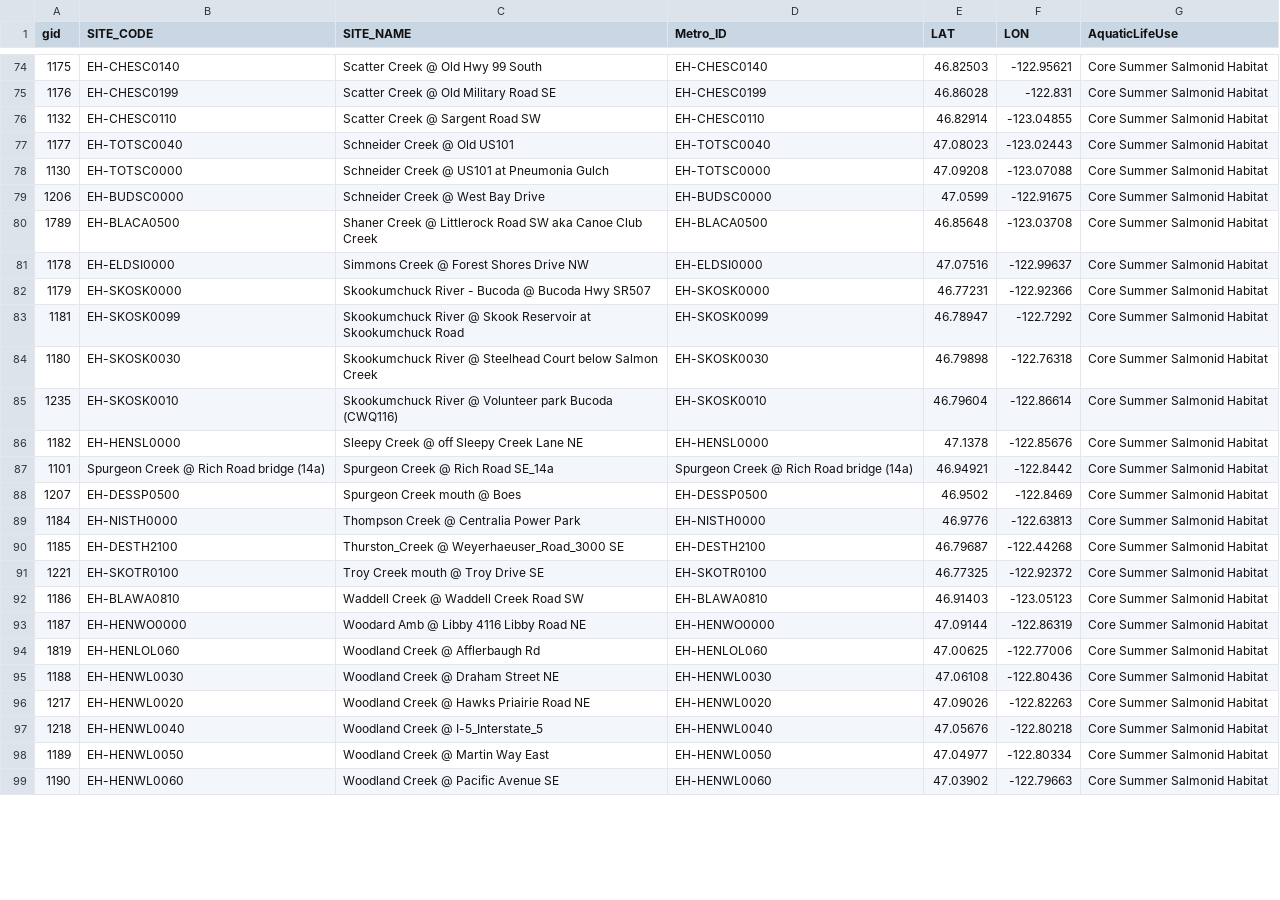
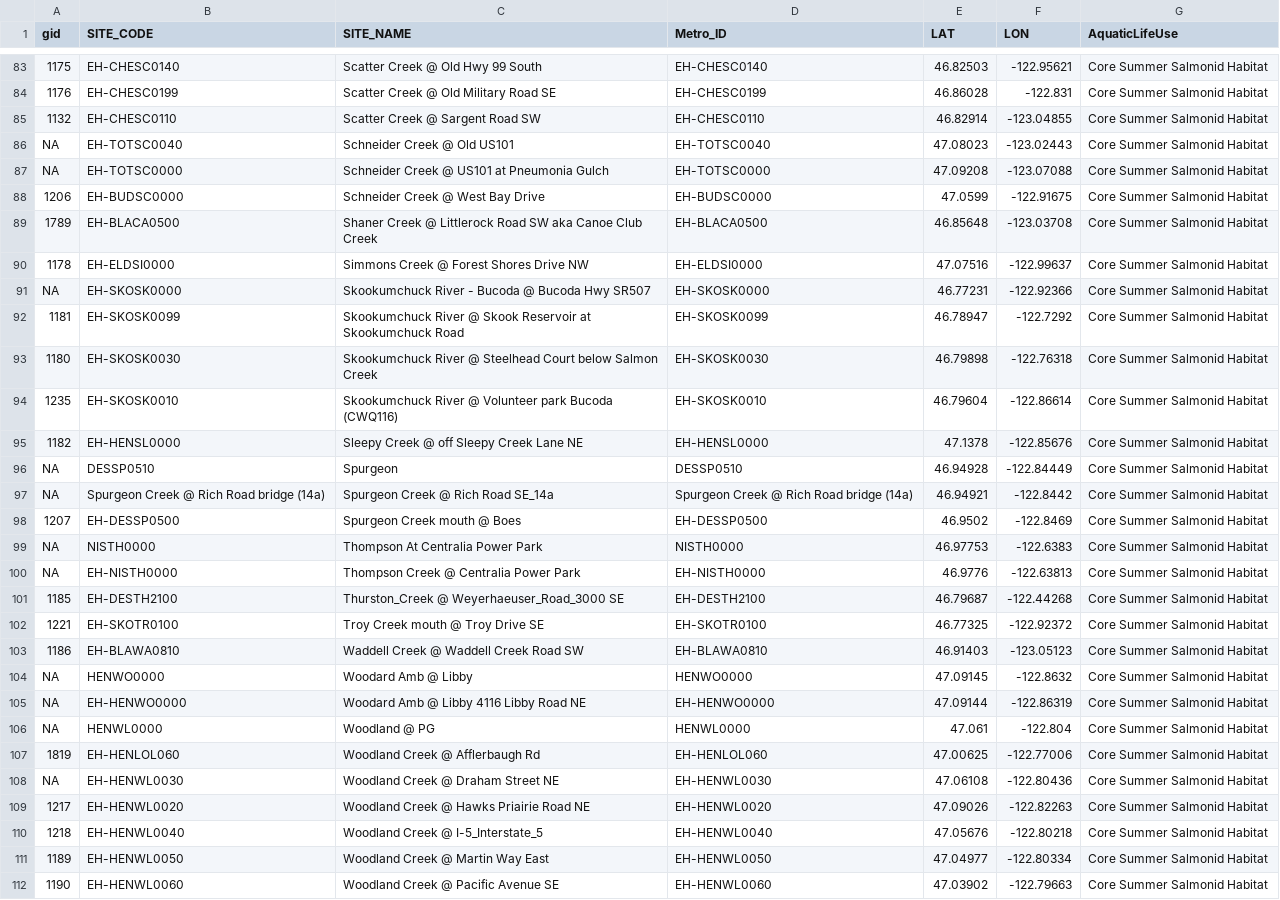
Before and after one commit to HerreraEnvironmental/23-08082-000-TC-WQ-Dashboard, a CSV file: outputs/streams_sites.csv, drawn as a sheet; only a part is shown, gaps mark what is left out; the diff covers the shown part only.

```diff
--- a/outputs/streams_sites.csv
+++ b/outputs/streams_sites.csv
@@ -76,4 +85,4 @@
 1132,"EH-CHESC0110","Scatter Creek @ Sargent Road SW","EH-CHESC0110",46.82914,-123.04855,"Core Summer Salmonid Habitat"
-1177,"EH-TOTSC0040","Schneider Creek @ Old US101","EH-TOTSC0040",47.08023,-123.02443,"Core Summer Salmonid Habitat"
-1130,"EH-TOTSC0000","Schneider Creek @ US101 at Pneumonia Gulch","EH-TOTSC0000",47.09208,-123.07088,"Core Summer Salmonid Habitat"
+NA,"EH-TOTSC0040","Schneider Creek @ Old US101","EH-TOTSC0040",47.08023,-123.02443,"Core Summer Salmonid Habitat"
+NA,"EH-TOTSC0000","Schneider Creek @ US101 at Pneumonia Gulch","EH-TOTSC0000",47.09208,-123.07088,"Core Summer Salmonid Habitat"
 1206,"EH-BUDSC0000","Schneider Creek @ West Bay Drive","EH-BUDSC0000",47.0599,-122.91675,"Core Summer Salmonid Habitat"
@@ -81,3 +90,3 @@
 1178,"EH-ELDSI0000","Simmons Creek @ Forest Shores Drive NW","EH-ELDSI0000",47.07516,-122.99637,"Core Summer Salmonid Habitat"
-1179,"EH-SKOSK0000","Skookumchuck River - Bucoda @ Bucoda Hwy SR507","EH-SKOSK0000",46.77231,-122.92366,"Core Summer Salmonid Habitat"
+NA,"EH-SKOSK0000","Skookumchuck River - Bucoda @ Bucoda Hwy SR507","EH-SKOSK0000",46.77231,-122.92366,"Core Summer Salmonid Habitat"
 1181,"EH-SKOSK0099","Skookumchuck River @ Skook Reservoir at Skookumchuck Road","EH-SKOSK0099",46.78947,-122.7292,"Core Summer Salmonid Habitat"
@@ -86,5 +95,7 @@
 1182,"EH-HENSL0000","Sleepy Creek @ off Sleepy Creek Lane NE","EH-HENSL0000",47.1378,-122.85676,"Core Summer Salmonid Habitat"
-1101,"Spurgeon Creek @ Rich Road bridge (14a)","Spurgeon Creek @ Rich Road SE_14a","Spurgeon Creek @ Rich Road bridge (14a)",46.94921,-122.8442,"Core Summer Salmonid Habitat"
+NA,"DESSP0510","Spurgeon","DESSP0510",46.94928,-122.84449,"Core Summer Salmonid Habitat"
+NA,"Spurgeon Creek @ Rich Road bridge (14a)","Spurgeon Creek @ Rich Road SE_14a","Spurgeon Creek @ Rich Road bridge (14a)",46.94921,-122.8442,"Core Summer Salmonid Habitat"
 1207,"EH-DESSP0500","Spurgeon Creek mouth @ Boes","EH-DESSP0500",46.9502,-122.8469,"Core Summer Salmonid Habitat"
-1184,"EH-NISTH0000","Thompson Creek @ Centralia Power Park","EH-NISTH0000",46.9776,-122.63813,"Core Summer Salmonid Habitat"
+NA,"NISTH0000","Thompson At Centralia Power Park","NISTH0000",46.97753,-122.6383,"Core Summer Salmonid Habitat"
+NA,"EH-NISTH0000","Thompson Creek @ Centralia Power Park","EH-NISTH0000",46.9776,-122.63813,"Core Summer Salmonid Habitat"
 1185,"EH-DESTH2100","Thurston_Creek @ Weyerhaeuser_Road_3000 SE","EH-DESTH2100",46.79687,-122.44268,"Core Summer Salmonid Habitat"
@@ -92,5 +103,7 @@
 1186,"EH-BLAWA0810","Waddell Creek @ Waddell Creek Road SW","EH-BLAWA0810",46.91403,-123.05123,"Core Summer Salmonid Habitat"
-1187,"EH-HENWO0000","Woodard Amb @ Libby 4116 Libby Road NE","EH-HENWO0000",47.09144,-122.86319,"Core Summer Salmonid Habitat"
+NA,"HENWO0000","Woodard Amb @ Libby","HENWO0000",47.09145,-122.8632,"Core Summer Salmonid Habitat"
+NA,"EH-HENWO0000","Woodard Amb @ Libby 4116 Libby Road NE","EH-HENWO0000",47.09144,-122.86319,"Core Summer Salmonid Habitat"
+NA,"HENWL0000","Woodland @ PG","HENWL0000",47.061,-122.804,"Core Summer Salmonid Habitat"
 1819,"EH-HENLOL060","Woodland Creek @ Afflerbaugh Rd","EH-HENLOL060",47.00625,-122.77006,"Core Summer Salmonid Habitat"
-1188,"EH-HENWL0030","Woodland Creek @ Draham Street NE","EH-HENWL0030",47.06108,-122.80436,"Core Summer Salmonid Habitat"
+NA,"EH-HENWL0030","Woodland Creek @ Draham Street NE","EH-HENWL0030",47.06108,-122.80436,"Core Summer Salmonid Habitat"
 1217,"EH-HENWL0020","Woodland Creek @ Hawks Priairie Road NE","EH-HENWL0020",47.09026,-122.82263,"Core Summer Salmonid Habitat"
```
Also changed, not shown: 10 added rows and 26 edited cells elsewhere in this file, 16 other files.
